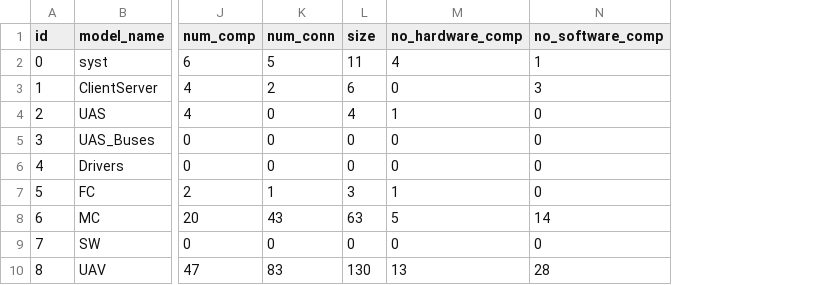
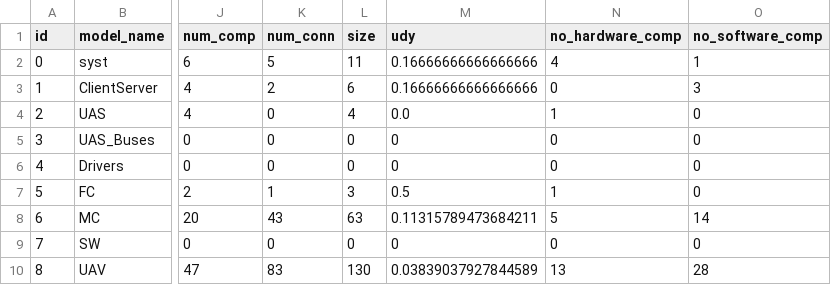
Before and after one commit to josealejandro2928/discovery-arch-model, a CSV file: models/results.csv, drawn as a sheet; only a part is shown, gaps mark what is left out; the diff names each change by its address in the sheet, - before the commit and + after, or states it on an @@ line.

Commit message:
feat: Creating a CSV file that contains the legend of the result.csv

```diff
--- a/models/results.csv
+++ b/models/results.csv
+column M (udy), rows 2-10: 0.16666666666666666 | 0.16666666666666666 | 0.0 | 0 | 0 | 0.5 | 0.11315789473684211 | 0 | 0.03839037927844589
```
Also changed, not shown: 3 other files.
